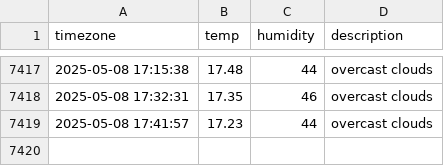
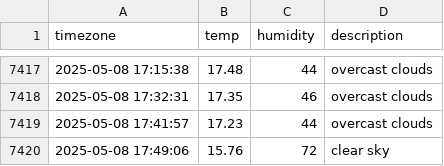
Before and after one commit to JIseolyun/seoul_weather, a CSV file: seoul_weather.csv, drawn as a sheet; only a part is shown, gaps mark what is left out; the diff names each change by its address in the sheet, - before the commit and + after, or states it on an @@ line.

```diff
--- a/seoul_weather.csv
+++ b/seoul_weather.csv
+row 7420: 2025-05-08 17:49:06 | 15.76 | 72 | clear sky
```
